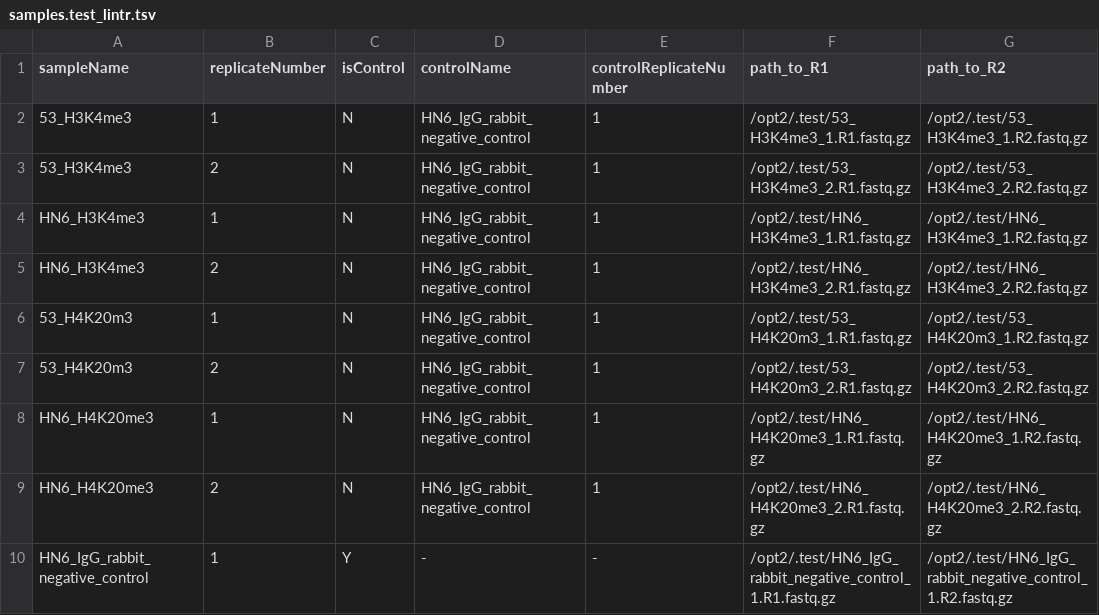
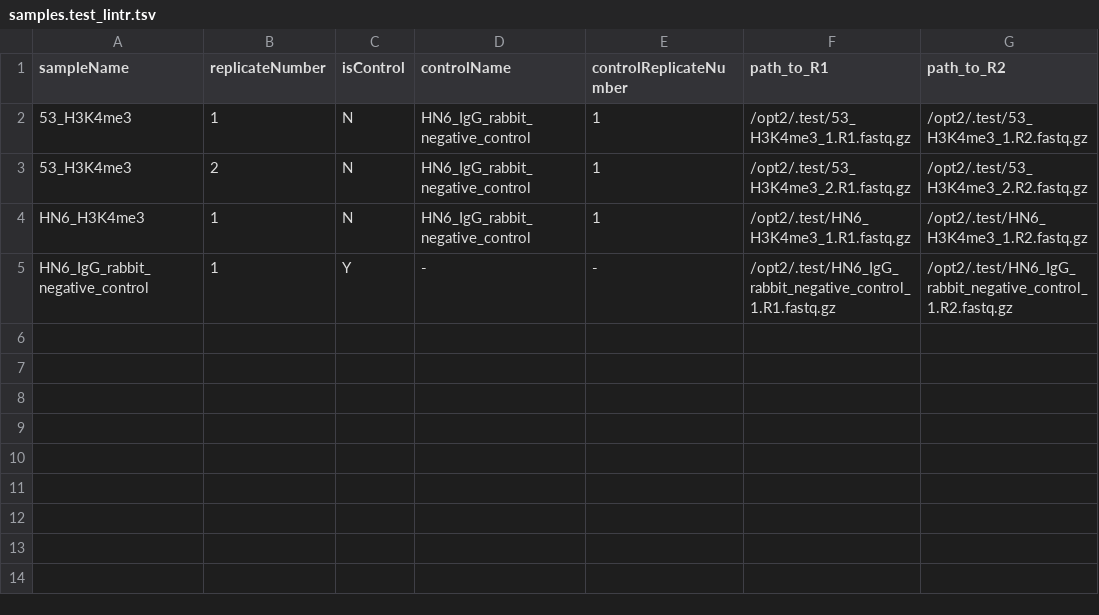
Before and after one commit to CCBR/CARLISLE, a TSV file: .test/samples.test_lintr.tsv, drawn as a sheet.

```diff
--- a/.test/samples.test_lintr.tsv
+++ b/.test/samples.test_lintr.tsv
@@ -4,7 +4,2 @@ sampleName	replicateNumber	isControl	controlName	controlReplicateNumber	path_to_
 HN6_H3K4me3	1	N	HN6_IgG_rabbit_negative_control	1	/opt2/.test/HN6_H3K4me3_1.R1.fastq.gz	/opt2/.test/HN6_H3K4me3_1.R2.fastq.gz
-HN6_H3K4me3	2	N	HN6_IgG_rabbit_negative_control	1	/opt2/.test/HN6_H3K4me3_2.R1.fastq.gz	/opt2/.test/HN6_H3K4me3_2.R2.fastq.gz
-53_H4K20m3	1	N	HN6_IgG_rabbit_negative_control	1	/opt2/.test/53_H4K20m3_1.R1.fastq.gz	/opt2/.test/53_H4K20m3_1.R2.fastq.gz
-53_H4K20m3	2	N	HN6_IgG_rabbit_negative_control	1	/opt2/.test/53_H4K20m3_2.R1.fastq.gz	/opt2/.test/53_H4K20m3_2.R2.fastq.gz
-HN6_H4K20me3	1	N	HN6_IgG_rabbit_negative_control	1	/opt2/.test/HN6_H4K20me3_1.R1.fastq.gz	/opt2/.test/HN6_H4K20me3_1.R2.fastq.gz
-HN6_H4K20me3	2	N	HN6_IgG_rabbit_negative_control	1	/opt2/.test/HN6_H4K20me3_2.R1.fastq.gz	/opt2/.test/HN6_H4K20me3_2.R2.fastq.gz
 HN6_IgG_rabbit_negative_control	1	Y	-	-	/opt2/.test/HN6_IgG_rabbit_negative_control_1.R1.fastq.gz	/opt2/.test/HN6_IgG_rabbit_negative_control_1.R2.fastq.gz
```
Also changed, not shown: .test/samples.test.tsv.
